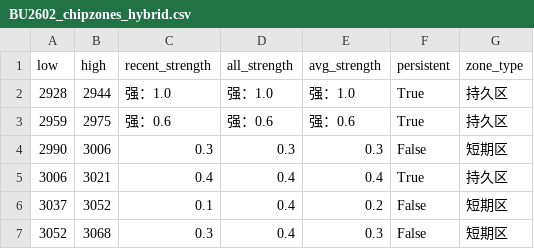
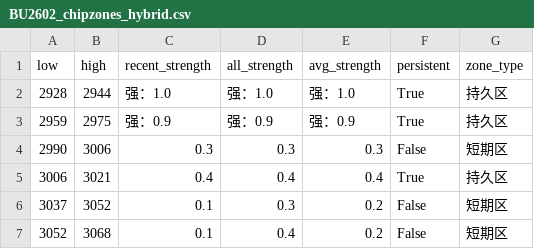
Before and after one commit to CMUJIN/trading, a CSV file: docs/BU2602/BU2602_chipzones_hybrid.csv, drawn as a sheet.

```diff
--- a/docs/BU2602/BU2602_chipzones_hybrid.csv
+++ b/docs/BU2602/BU2602_chipzones_hybrid.csv
@@ -2,6 +2,6 @@
 2928,2944,强：1.0,强：1.0,强：1.0,True,持久区
-2959,2975,强：0.6,强：0.6,强：0.6,True,持久区
+2959,2975,强：0.9,强：0.9,强：0.9,True,持久区
 2990,3006,0.3,0.3,0.3,False,短期区
 3006,3021,0.4,0.4,0.4,True,持久区
-3037,3052,0.1,0.4,0.2,False,短期区
-3052,3068,0.3,0.4,0.3,False,短期区
+3037,3052,0.1,0.3,0.2,False,短期区
+3052,3068,0.1,0.4,0.2,False,短期区
```
Also changed, not shown: 9 other files.
